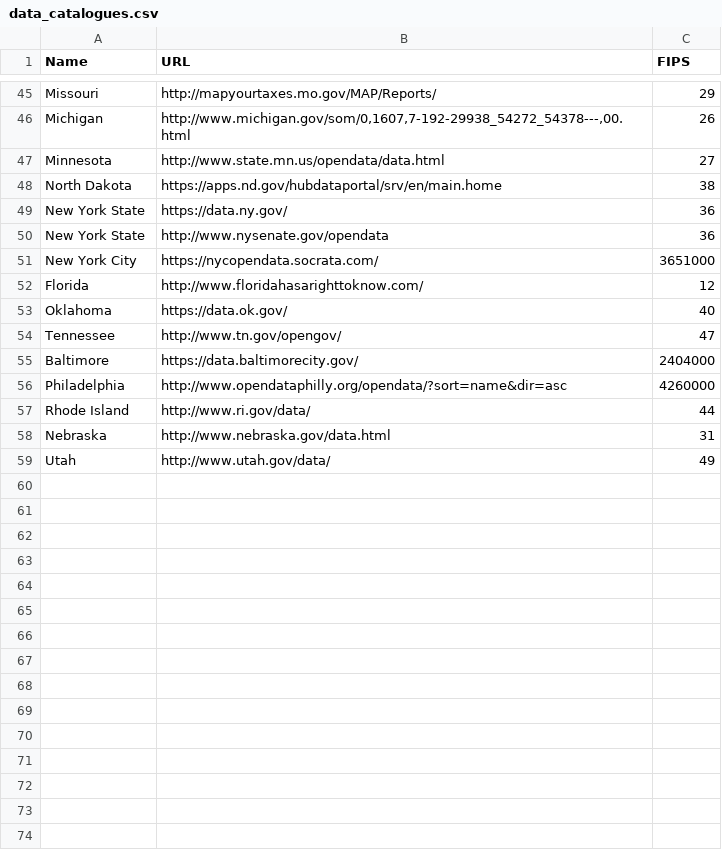
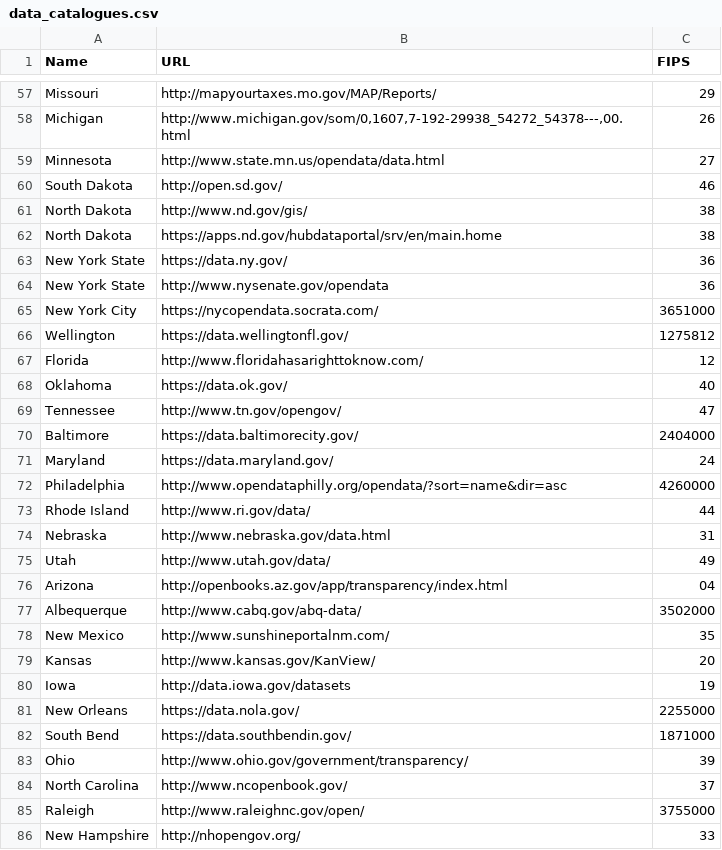
Before and after one commit to codeforamerica/data-catalogs, a CSV file: data_catalogues.csv, drawn as a sheet; only a part is shown, gaps mark what is left out; the diff covers the shown part only.

```diff
--- a/data_catalogues.csv
+++ b/data_catalogues.csv
@@ -47,2 +59,4 @@ Michigan,"http://www.michigan.gov/som/0,1607,7-192-29938_54272_54378---,00.html"
 Minnesota,http://www.state.mn.us/opendata/data.html,27
+South Dakota,http://open.sd.gov/,46
+North Dakota,http://www.nd.gov/gis/,38
 North Dakota,https://apps.nd.gov/hubdataportal/srv/en/main.home,38
@@ -51,2 +65,3 @@ New York State,http://www.nysenate.gov/opendata,36
 New York City,https://nycopendata.socrata.com/,3651000
+Wellington,https://data.wellingtonfl.gov/,1275812
 Florida,http://www.floridahasarighttoknow.com/,12
@@ -55,2 +70,3 @@ Tennessee,http://www.tn.gov/opengov/,47
 Baltimore,https://data.baltimorecity.gov/,2404000
+Maryland,https://data.maryland.gov/,24
 Philadelphia,http://www.opendataphilly.org/opendata/?sort=name&dir=asc,4260000
@@ -59 +75,12 @@ Nebraska,http://www.nebraska.gov/data.html,31
 Utah,http://www.utah.gov/data/,49
+Arizona,http://openbooks.az.gov/app/transparency/index.html,04
+Albequerque,http://www.cabq.gov/abq-data/,3502000
+New Mexico,http://www.sunshineportalnm.com/,35
+Kansas,http://www.kansas.gov/KanView/,20
+Iowa,http://data.iowa.gov/datasets,19
+New Orleans,https://data.nola.gov/,2255000
+South Bend,https://data.southbendin.gov/,1871000
+Ohio,http://www.ohio.gov/government/transparency/,39
+North Carolina,http://www.ncopenbook.gov/,37
+Raleigh,http://www.raleighnc.gov/open/,3755000
+New Hampshire,http://nhopengov.org/,33
```
Also changed, not shown: 12 added rows and 20 edited cells elsewhere in this file.
